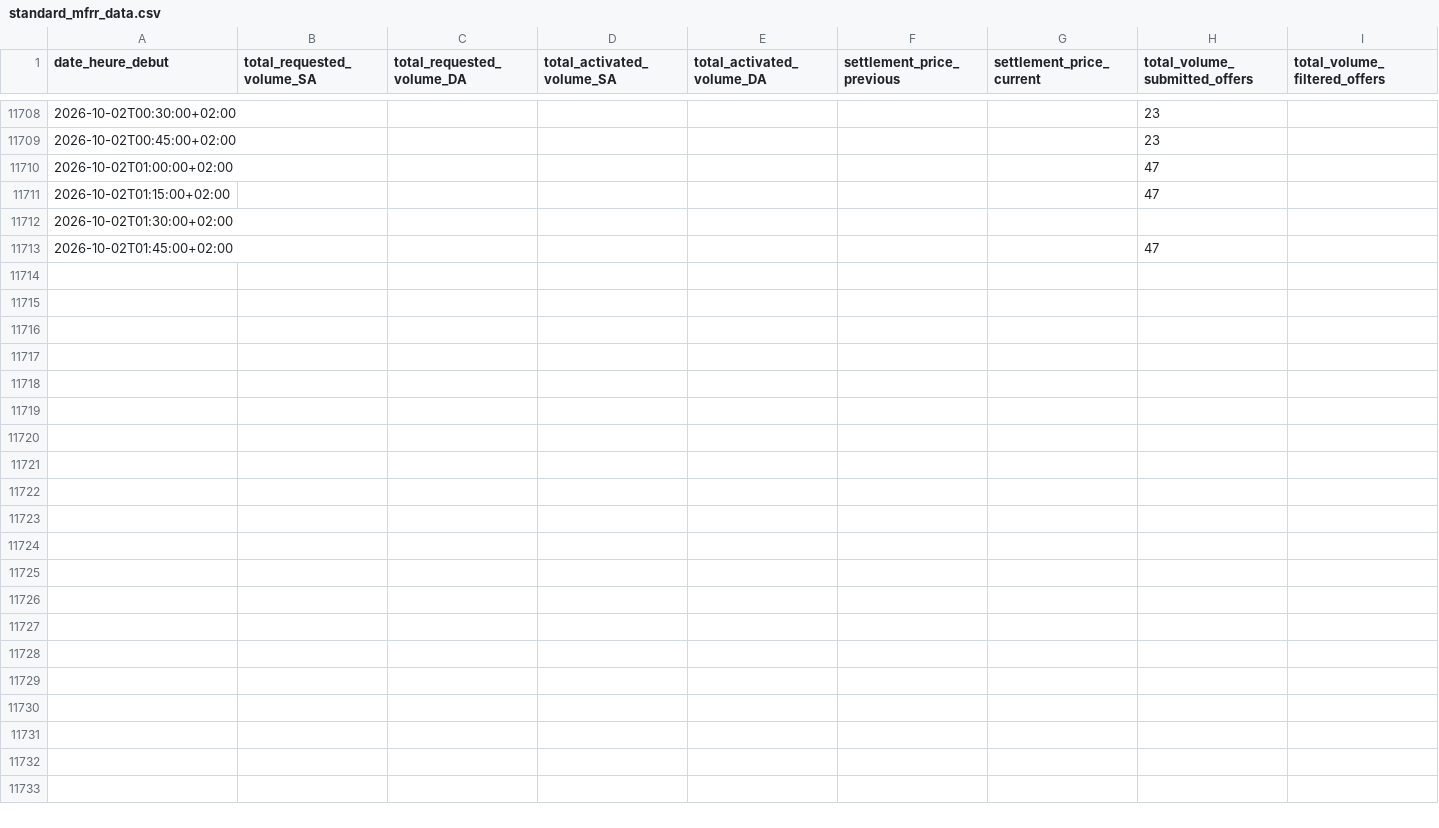
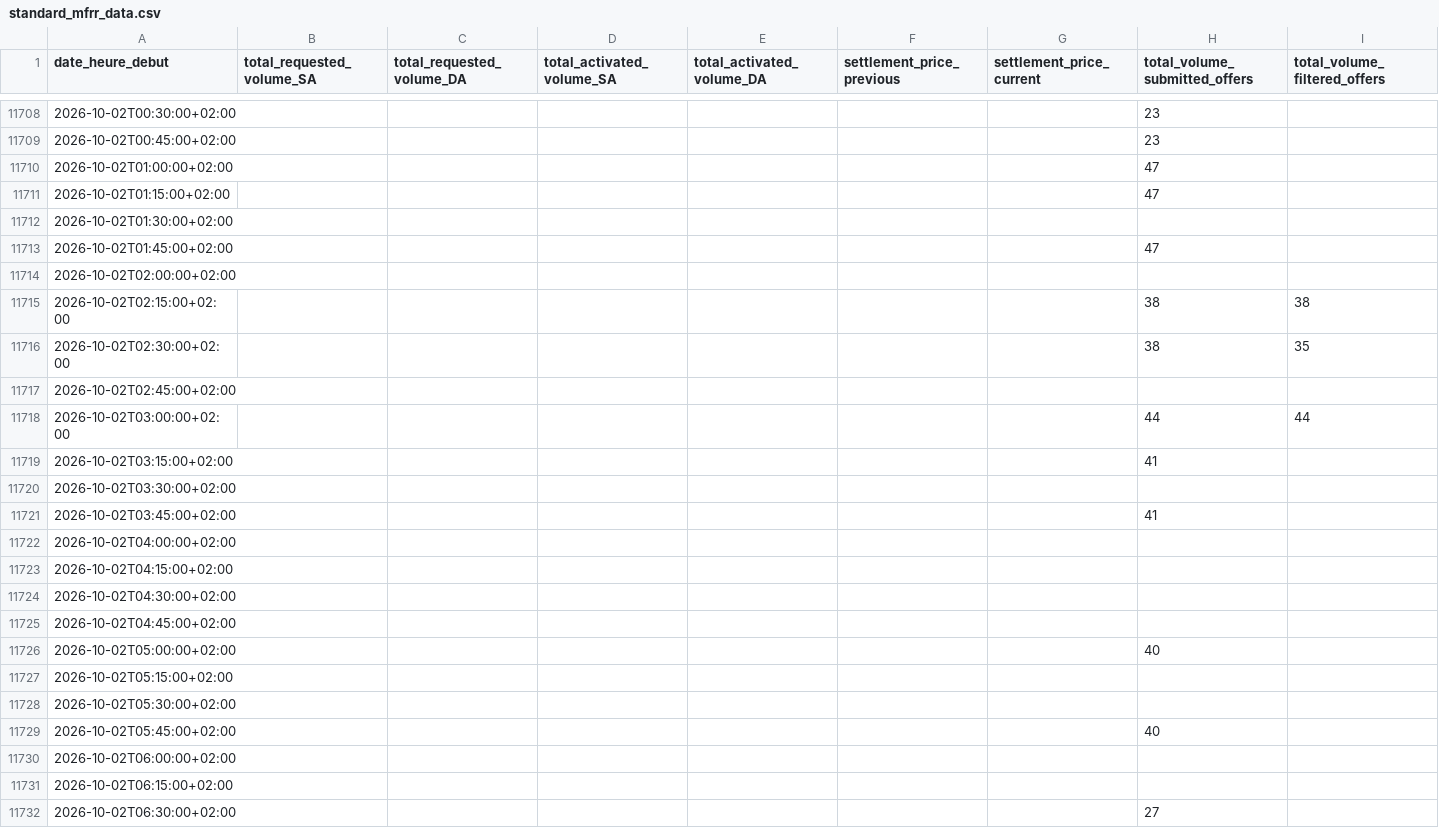
Before and after one commit to SuzanneLemaistre/Data, a CSV file: data/standard_mfrr_data.csv, drawn as a sheet; only a part is shown, gaps mark what is left out; the diff covers the shown part only.

```diff
--- a/data/standard_mfrr_data.csv
+++ b/data/standard_mfrr_data.csv
@@ -11713 +11713,20 @@ date_heure_debut,total_requested_volume_SA,total_requested_volume_DA,total_activ
 2026-10-02T01:45:00+02:00,,,,,,,47,
+2026-10-02T02:00:00+02:00,,,,,,,,
+2026-10-02T02:15:00+02:00,,,,,,,38,38
+2026-10-02T02:30:00+02:00,,,,,,,38,35
+2026-10-02T02:45:00+02:00,,,,,,,,
+2026-10-02T03:00:00+02:00,,,,,,,44,44
+2026-10-02T03:15:00+02:00,,,,,,,41,
+2026-10-02T03:30:00+02:00,,,,,,,,
+2026-10-02T03:45:00+02:00,,,,,,,41,
+2026-10-02T04:00:00+02:00,,,,,,,,
+2026-10-02T04:15:00+02:00,,,,,,,,
+2026-10-02T04:30:00+02:00,,,,,,,,
+2026-10-02T04:45:00+02:00,,,,,,,,
+2026-10-02T05:00:00+02:00,,,,,,,40,
+2026-10-02T05:15:00+02:00,,,,,,,,
+2026-10-02T05:30:00+02:00,,,,,,,,
+2026-10-02T05:45:00+02:00,,,,,,,40,
+2026-10-02T06:00:00+02:00,,,,,,,,
+2026-10-02T06:15:00+02:00,,,,,,,,
+2026-10-02T06:30:00+02:00,,,,,,,27,
```
Also changed, not shown: 77 added rows elsewhere in this file, data/standard_afrr_data.csv, 6 other files.
